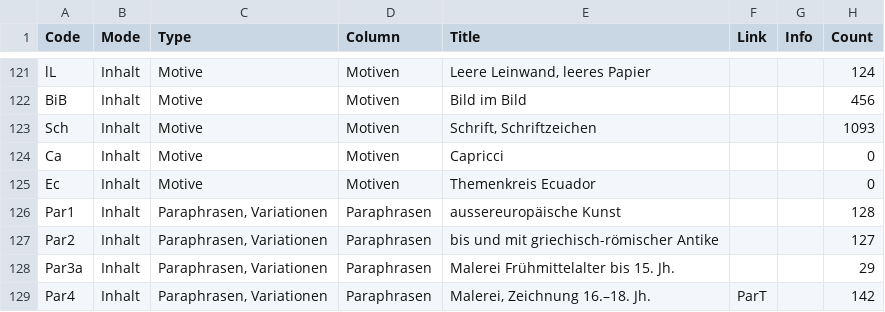
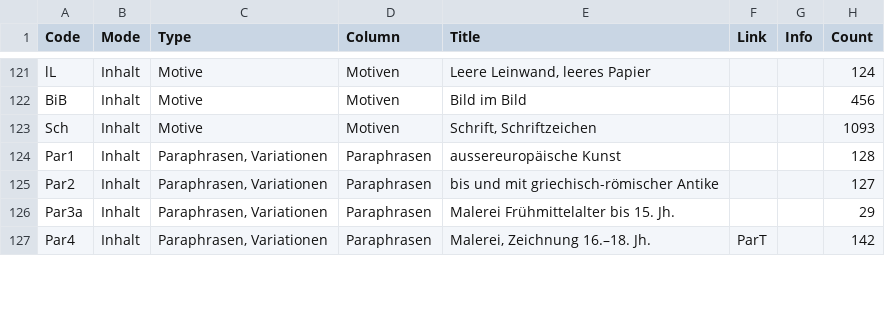
Before and after one commit to jstraumann/panoptikum, a CSV file: data/filters.csv, drawn as a sheet; only a part is shown, gaps mark what is left out; the diff names each change by its address in the sheet, - before the commit and + after, or states it on an @@ line.

Commit message:
Remove "Themenkreis Ecuador" and "Capricci"

```diff
--- a/data/filters.csv
+++ b/data/filters.csv
-row 124: Ca | Inhalt | Motive | Motiven | Capricci |  |  | 0
-row 125: Ec | Inhalt | Motive | Motiven | Themenkreis Ecuador |  |  | 0
```
